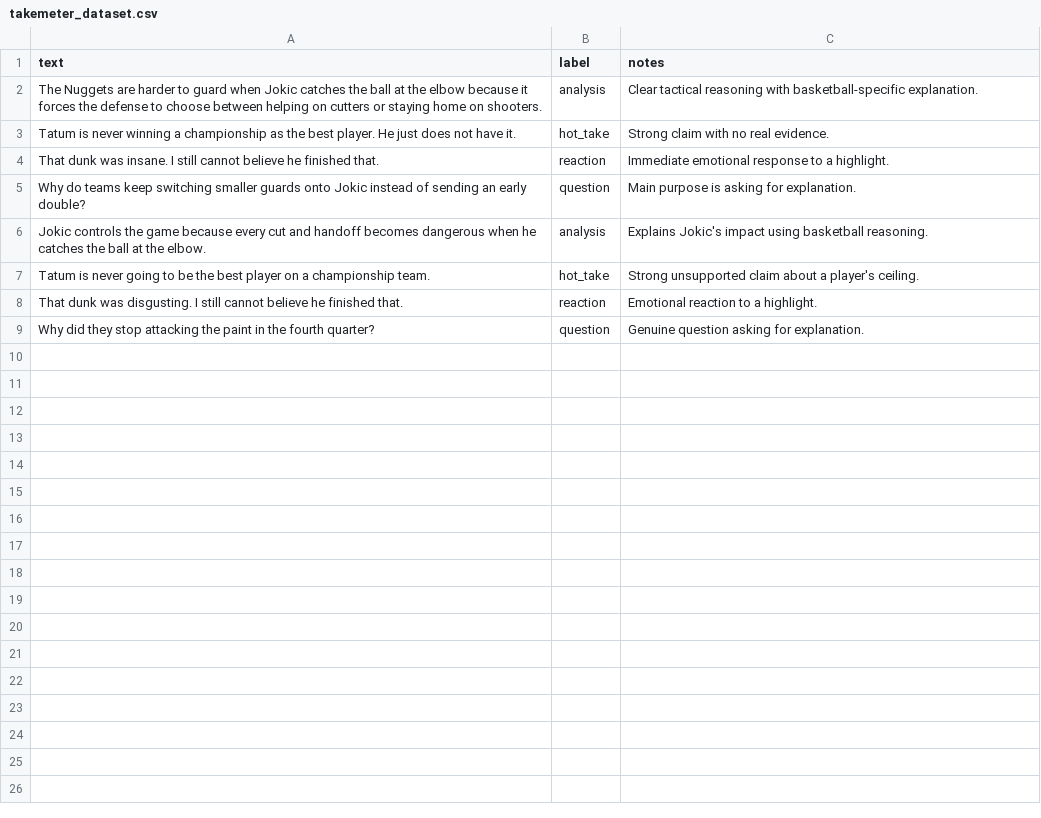
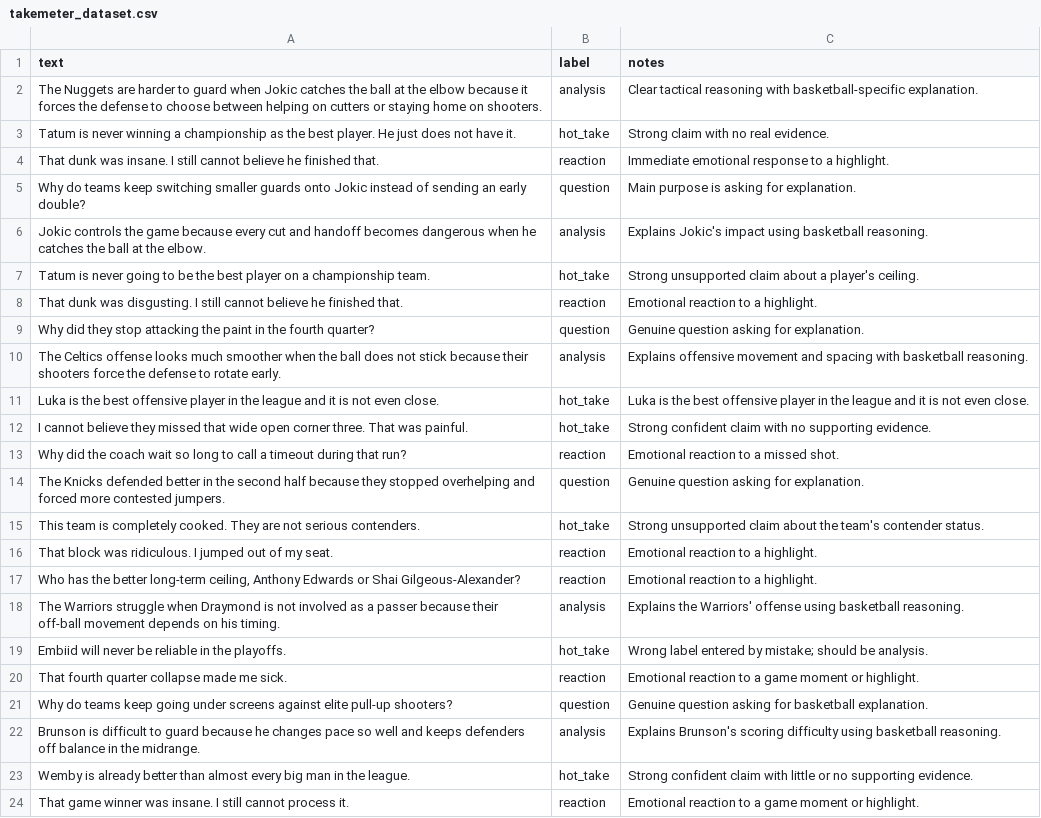
Before and after one commit to iadamib7/ai201-project3-takemeter, a CSV file: data/takemeter_dataset.csv, drawn as a sheet.

```diff
--- a/data/takemeter_dataset.csv
+++ b/data/takemeter_dataset.csv
@@ -9 +9,16 @@ That dunk was disgusting. I still cannot believe he finished that.,reaction,Emot
 Why did they stop attacking the paint in the fourth quarter?,question,Genuine question asking for explanation.
+The Celtics offense looks much smoother when the ball does not stick because their shooters force the defense to rotate early.,analysis,Explains offensive movement and spacing with basketball reasoning.
+Luka is the best offensive player in the league and it is not even close.,hot_take,Luka is the best offensive player in the league and it is not even close.
+I cannot believe they missed that wide open corner three. That was painful.,hot_take,Strong confident claim with no supporting evidence.
+Why did the coach wait so long to call a timeout during that run?,reaction,Emotional reaction to a missed shot.
+The Knicks defended better in the second half because they stopped overhelping and forced more contested jumpers.,question,Genuine question asking for explanation.
+This team is completely cooked. They are not serious contenders.,hot_take,Strong unsupported claim about the team's contender status.
+That block was ridiculous. I jumped out of my seat.,reaction,Emotional reaction to a highlight.
+"Who has the better long-term ceiling, Anthony Edwards or Shai Gilgeous-Alexander?",reaction,Emotional reaction to a highlight.
+The Warriors struggle when Draymond is not involved as a passer because their off-ball movement depends on his timing.,analysis,Explains the Warriors' offense using basketball reasoning.
+Embiid will never be reliable in the playoffs.,hot_take,Wrong label entered by mistake; should be analysis.
+That fourth quarter collapse made me sick.,reaction,Emotional reaction to a game moment or highlight.
+Why do teams keep going under screens against elite pull-up shooters?,question,Genuine question asking for basketball explanation.
+Brunson is difficult to guard because he changes pace so well and keeps defenders off balance in the midrange.,analysis,Explains Brunson's scoring difficulty using basketball reasoning.
+Wemby is already better than almost every big man in the league.,hot_take,Strong confident claim with little or no supporting evidence.
+That game winner was insane. I still cannot process it.,reaction,Emotional reaction to a game moment or highlight.
```
Also changed, not shown: data/unlabeled_nba_comments.csv, 1 other file.
